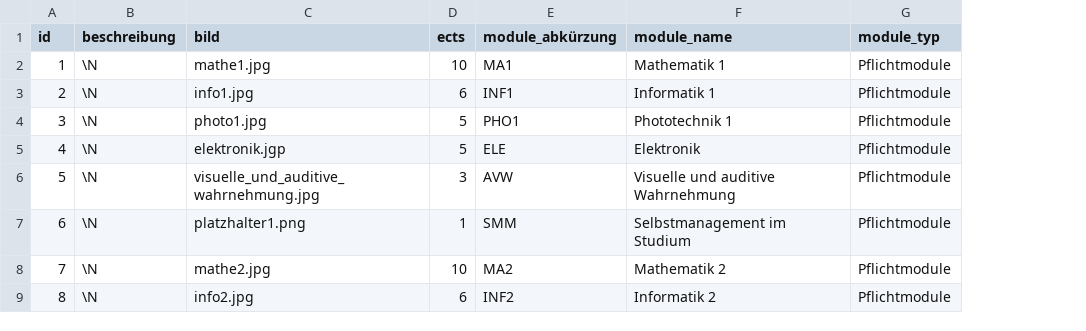
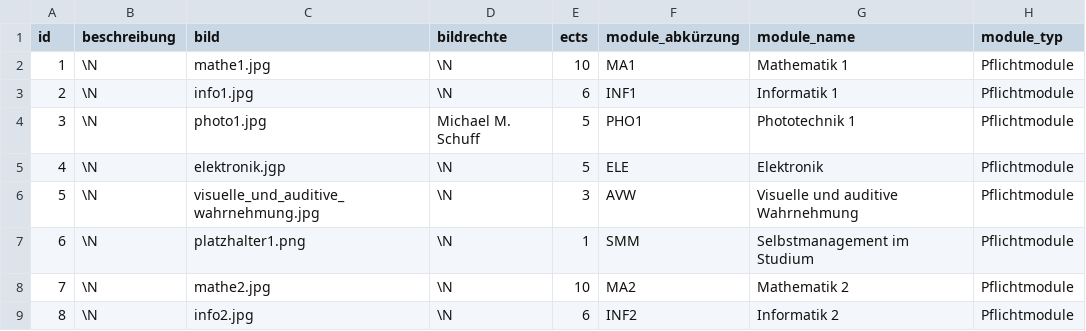
Before and after one commit to PereyONE/WEB-Projekt, a CSV file: csv/modul.csv, drawn as a sheet; only a part is shown; the diff names each change by its address in the sheet, - before the commit and + after, or states it on an @@ line.

Commit message:
ok

```diff
--- a/csv/modul.csv
+++ b/csv/modul.csv
+column D (bildrechte), rows 2-9: \N | \N | Michael M. Schuff | \N | \N | \N | \N | \N
```
